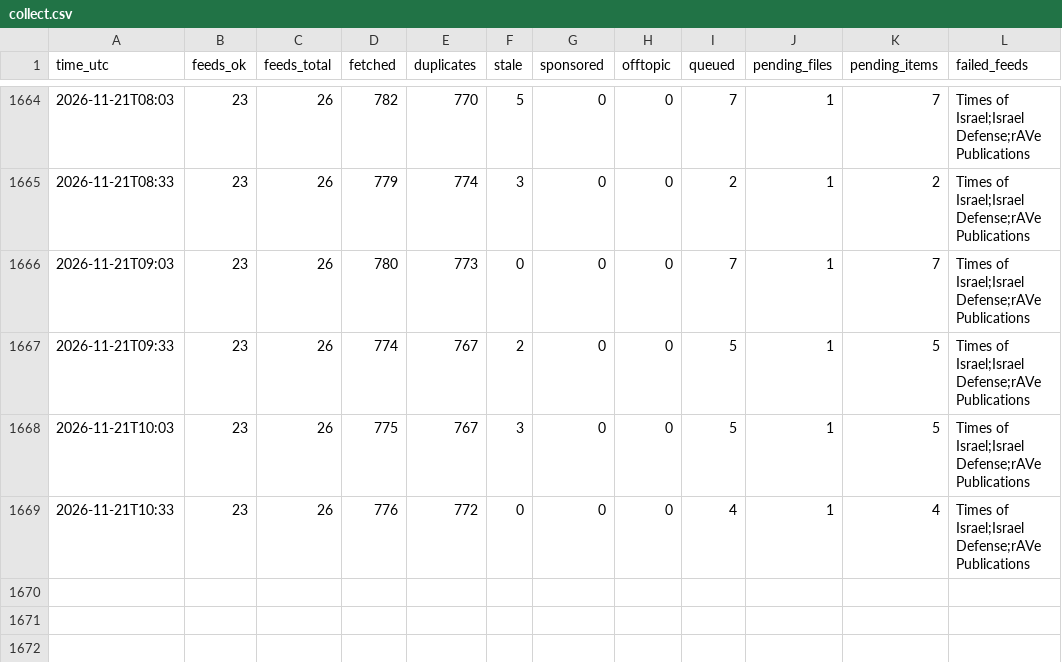
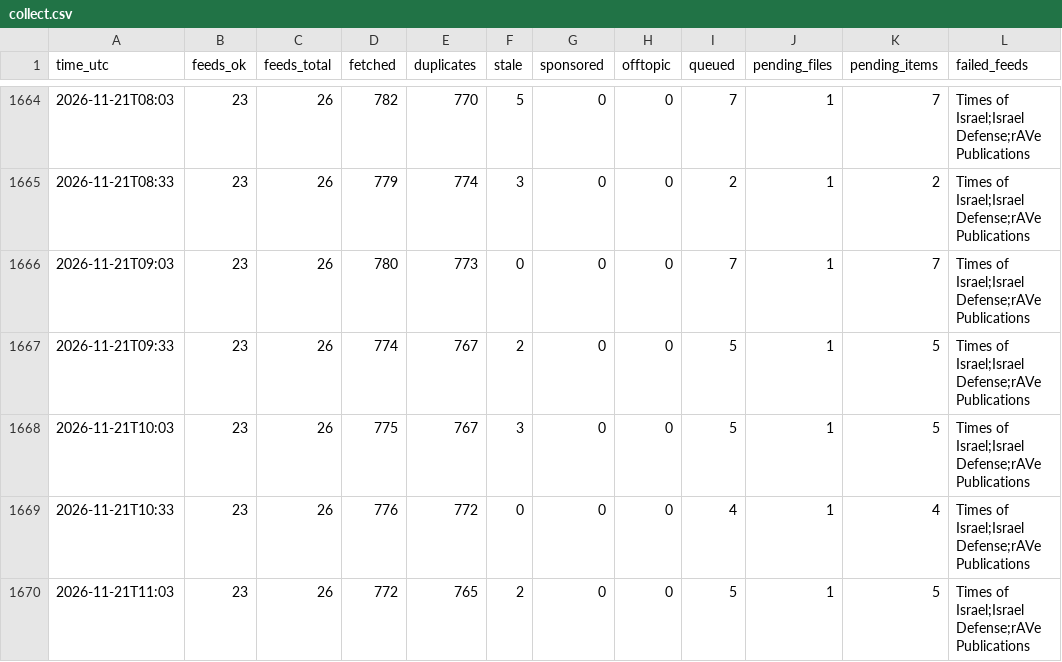
Before and after one commit to mishlyeden-stack/finpulse, a CSV file: logs/collect.csv, drawn as a sheet; only a part is shown, gaps mark what is left out; the diff names each change by its address in the sheet, - before the commit and + after, or states it on an @@ line.

Commit message:
collect 2026-11-21 11:03

```diff
--- a/logs/collect.csv
+++ b/logs/collect.csv
+row 1670: 2026-11-21T11:03 | 23 | 26 | 772 | 765 | 2 | 0 | 0 | 5 | 1 | 5 | Times of Israel;Israel Defense;rAVe Publications
```
Also changed, not shown: 4 other files.
